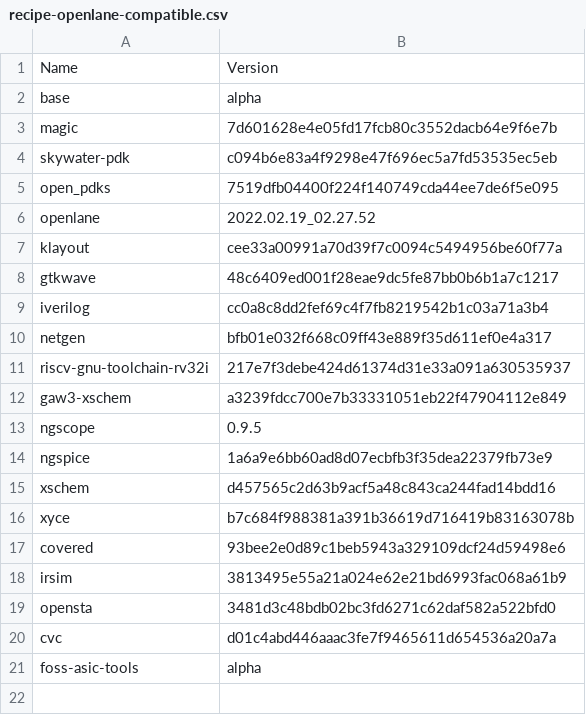
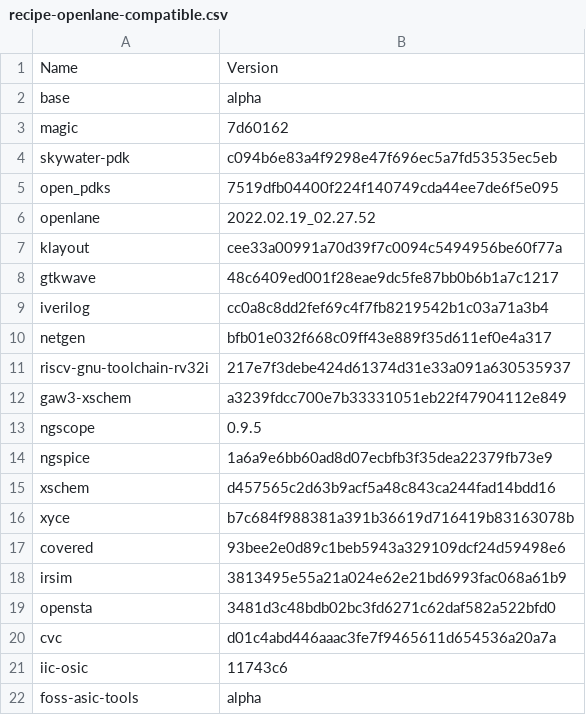
Before and after one commit to efabless/foss-asic-tools, a CSV file: recipes/recipe-openlane-compatible.csv, drawn as a sheet.

Commit message:
changed the open_pdks install to /foss/pdk instead of /foss/pdks added iic-osic

```diff
--- a/recipes/recipe-openlane-compatible.csv
+++ b/recipes/recipe-openlane-compatible.csv
@@ -2,3 +2,3 @@ Name,Version
 base,alpha
-magic,7d601628e4e05fd17fcb80c3552dacb64e9f6e7b
+magic,7d60162
 skywater-pdk,c094b6e83a4f9298e47f696ec5a7fd53535ec5eb
@@ -20,2 +20,3 @@ opensta,3481d3c48bdb02bc3fd6271c62daf582a522bfd0
 cvc,d01c4abd446aaac3fe7f9465611d654536a20a7a
+iic-osic,11743c6
 foss-asic-tools,alpha
```
Also changed, not shown: 10 other files.
